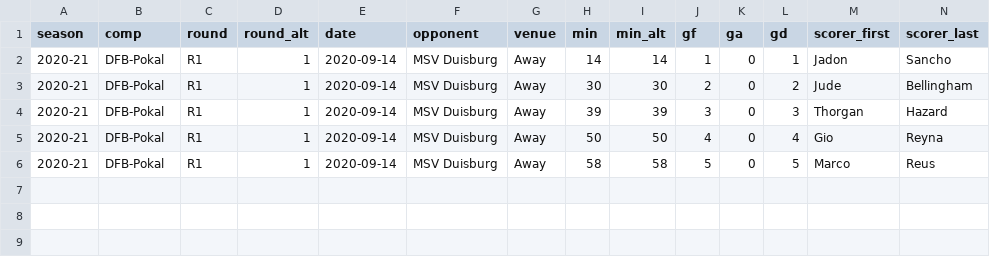
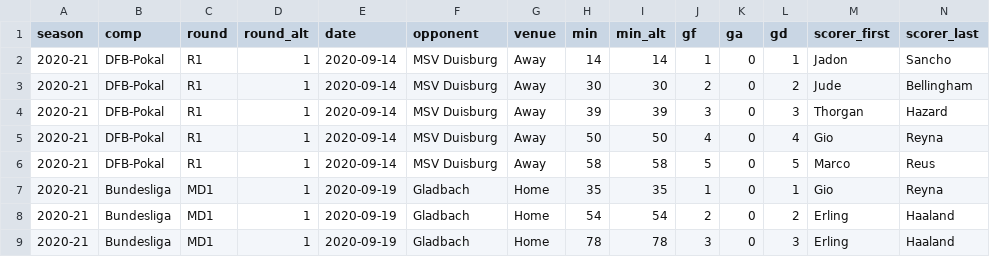
Before and after one commit to adarowski/bvb, a CSV file: _data/stats-2020-2021/goals.csv, drawn as a sheet; only a part is shown; rows hold the shown columns only; the diff names each change by its address in the sheet, - before the commit and + after, or states it on an @@ line.

Commit message:
Bundesliga start

```diff
--- a/_data/stats-2020-2021/goals.csv
+++ b/_data/stats-2020-2021/goals.csv
+row 7: 2020-21 | Bundesliga | MD1 | 1 | 2020-09-19 | Gladbach | Home | 35 | 35 | 1 | 0 | 1 | Gio | Reyna
+row 8: 2020-21 | Bundesliga | MD1 | 1 | 2020-09-19 | Gladbach | Home | 54 | 54 | 2 | 0 | 2 | Erling | Haaland
+row 9: 2020-21 | Bundesliga | MD1 | 1 | 2020-09-19 | Gladbach | Home | 78 | 78 | 3 | 0 | 3 | Erling | Haaland
```
Also changed, not shown: _data/stats-2020-2021/all.csv, 3 other files.
